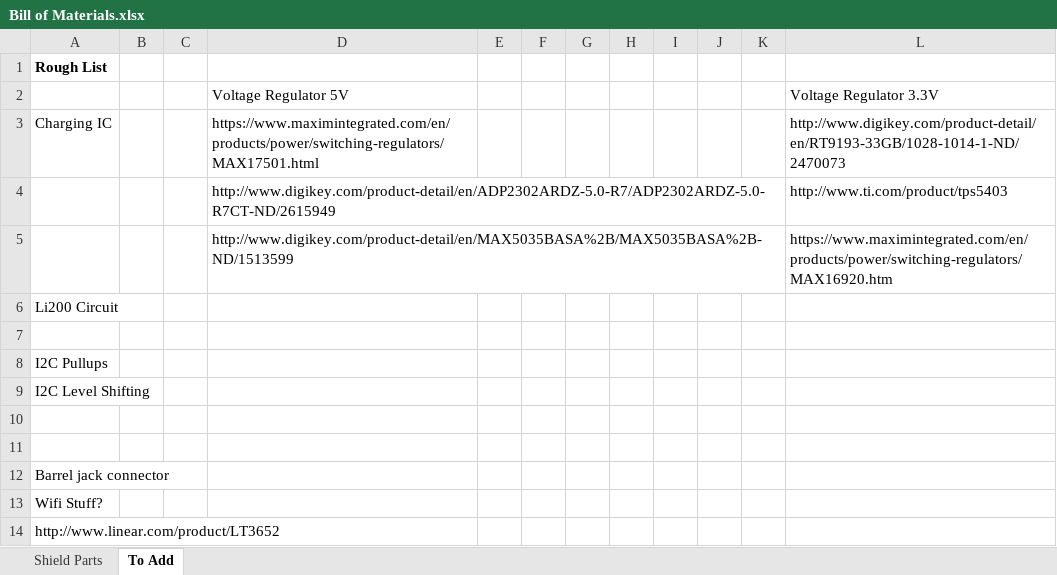
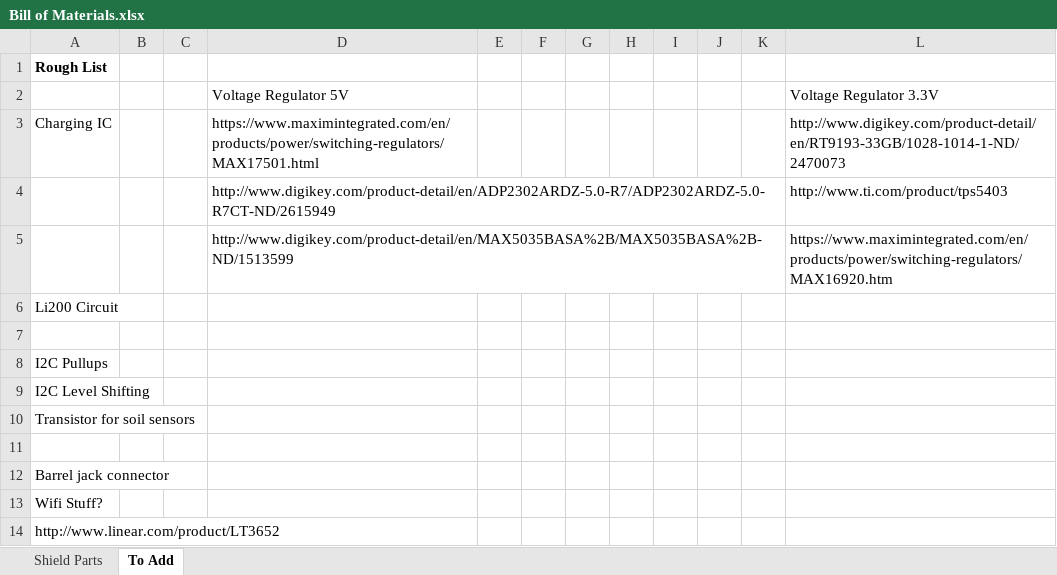
Before and after one commit to madvoid/LEMSv2, an Excel workbook: Bill of Materials.xlsx, sheet To Add, drawn as a sheet; values as stored, in another font and other column widths than the file's, no borders; the diff names each change by its address in the sheet, - before the commit and + after, or states it on an @@ line.

```diff
--- a/Bill of Materials.xlsx (sheet To Add)
+++ b/Bill of Materials.xlsx (sheet To Add)
-A10: (empty)
+A10: Transistor for soil sensors
```
Also changed, not shown: sheet Shield Parts, 5 other files.
